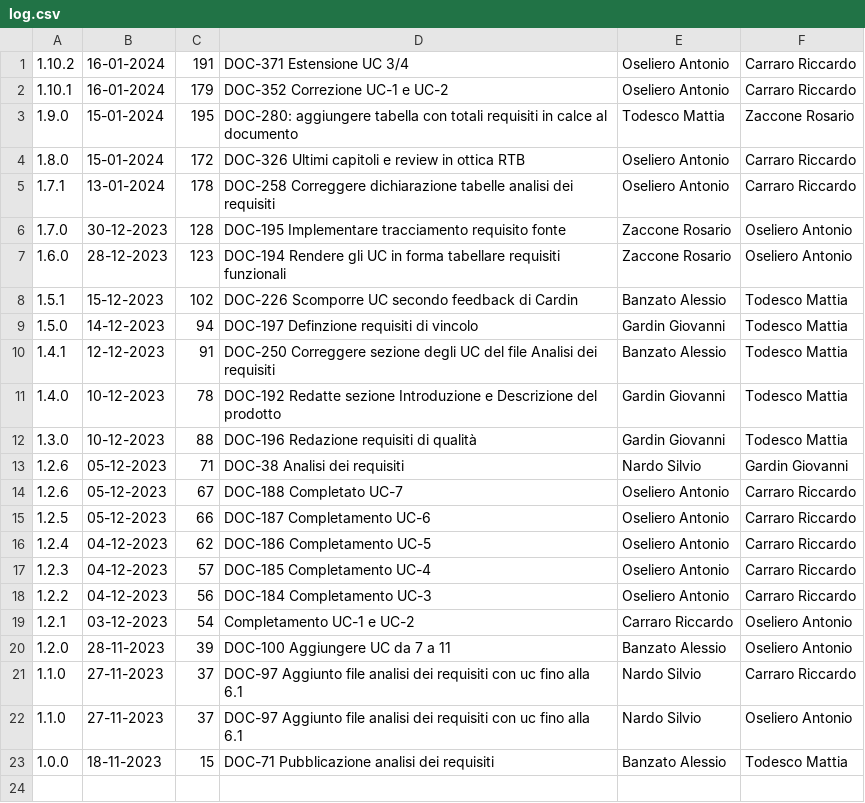
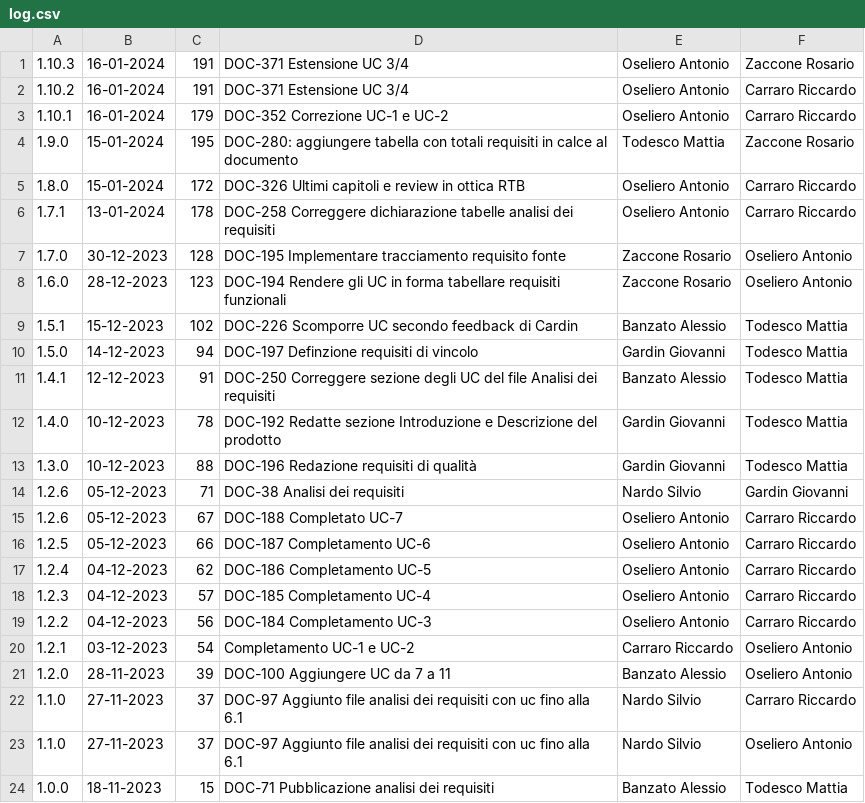
Before and after one commit to Error-418-SWE/Documenti, a CSV file: 2 - RTB/Documentazione esterna/Analisi dei Requisiti/log.csv, drawn as a sheet.

```diff
--- a/2 - RTB/Documentazione esterna/Analisi dei Requisiti/log.csv
+++ b/2 - RTB/Documentazione esterna/Analisi dei Requisiti/log.csv
@@ -1 +1,2 @@
+1.10.3,16-01-2024,191,DOC-371 Estensione UC 3/4 ,Oseliero Antonio,Zaccone Rosario
 1.10.2,16-01-2024,191,DOC-371 Estensione UC 3/4 ,Oseliero Antonio,Carraro Riccardo
```
